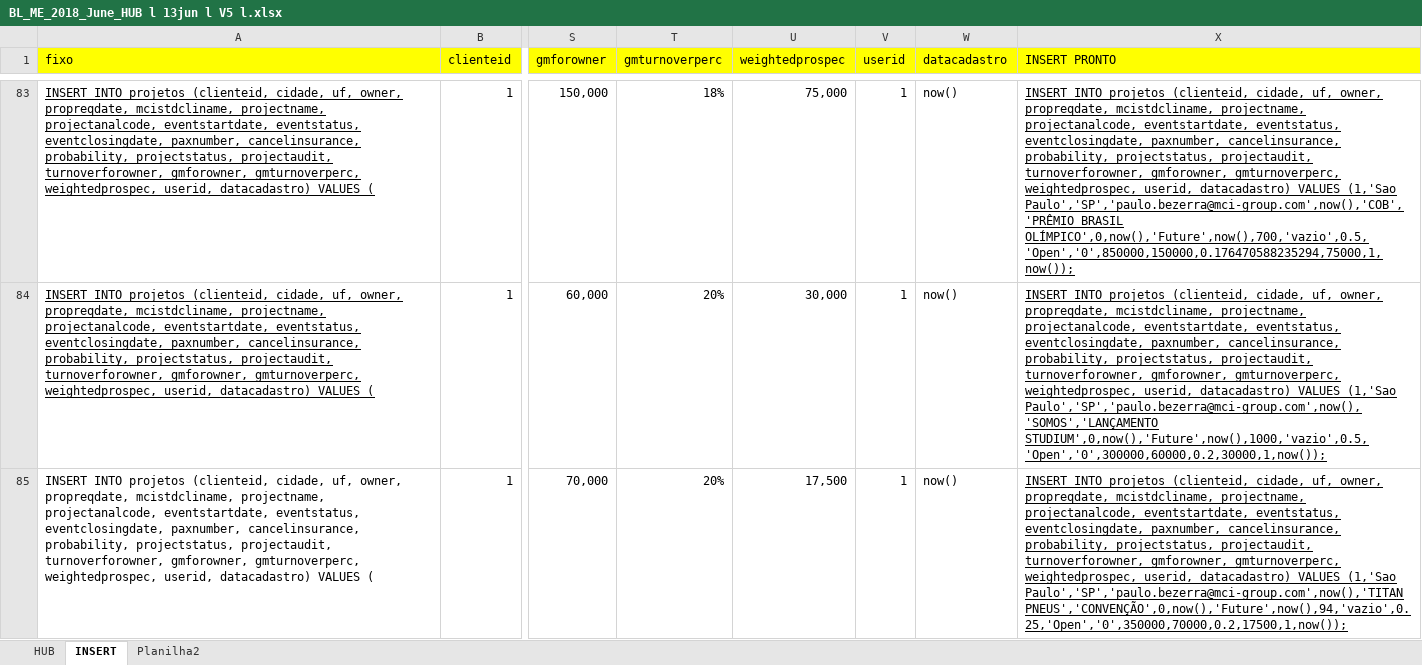
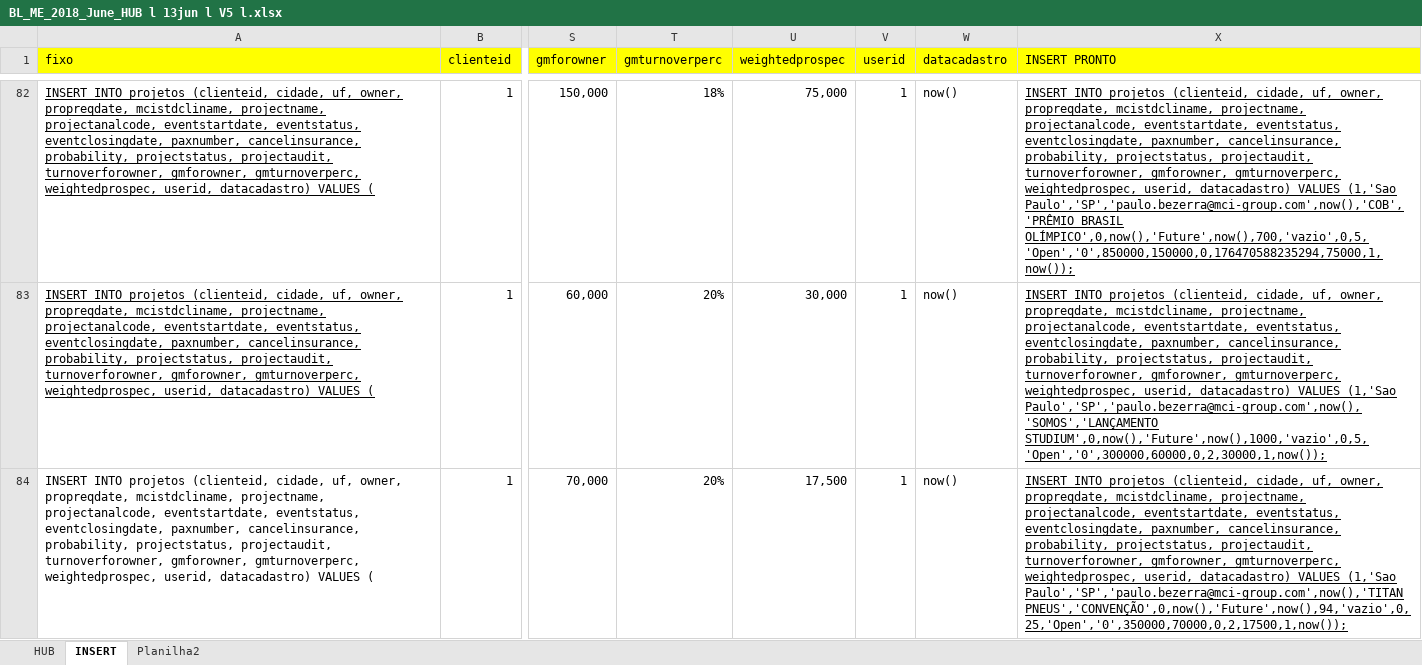
Before and after one commit to phbrazil/FIGO-Form, an Excel workbook: Banco/BL_ME_2018_June_HUB l 13jun l V5 l.xlsx, sheet INSERT, drawn as a sheet; only a part is shown, gaps mark what is left out; values as stored, in another font and other column widths than the file's, no borders; addresses are those after the commit; the diff covers the shown part only; the diff names each change by its address in the sheet, - before the commit and + after, or states it on an @@ line.

```diff
--- a/Banco/BL_ME_2018_June_HUB l 13jun l V5 l.xlsx (sheet INSERT)
+++ b/Banco/BL_ME_2018_June_HUB l 13jun l V5 l.xlsx (sheet INSERT)
-X82 (INSERT PRONTO): …Paulo','SP','paulo.bezerra@mci-group.com',now(),'COB','PRÊMIO BRASIL OLÍMPICO',0,now(),'Future',now(),700,'vazio',0.5,'Open','0',850000,150000,0.176470588235294,75000,1,now());
+X82 (INSERT PRONTO): …Paulo','SP','paulo.bezerra@mci-group.com',now(),'COB','PRÊMIO BRASIL OLÍMPICO',0,now(),'Future',now(),700,'vazio',0,5,'Open','0',850000,150000,0,176470588235294,75000,1,now());
-X83 (INSERT PRONTO): …(1,'Sao Paulo','SP','paulo.bezerra@mci-group.com',now(),'SOMOS','LANÇAMENTO STUDIUM',0,now(),'Future',now(),1000,'vazio',0.5,'Open','0',300000,60000,0.2,30000,1,now());
+X83 (INSERT PRONTO): …(1,'Sao Paulo','SP','paulo.bezerra@mci-group.com',now(),'SOMOS','LANÇAMENTO STUDIUM',0,now(),'Future',now(),1000,'vazio',0,5,'Open','0',300000,60000,0,2,30000,1,now());
-X84 (INSERT PRONTO): …(1,'Sao Paulo','SP','paulo.bezerra@mci-group.com',now(),'TITAN PNEUS','CONVENÇÃO',0,now(),'Future',now(),94,'vazio',0.25,'Open','0',350000,70000,0.2,17500,1,now());
+X84 (INSERT PRONTO): …(1,'Sao Paulo','SP','paulo.bezerra@mci-group.com',now(),'TITAN PNEUS','CONVENÇÃO',0,now(),'Future',now(),94,'vazio',0,25,'Open','0',350000,70000,0,2,17500,1,now());
```
Also changed, not shown: 1 removed row, 78 edited cells and cell formats elsewhere in this sheet, sheet HUB, formulas that keep their value, 2 other files.
